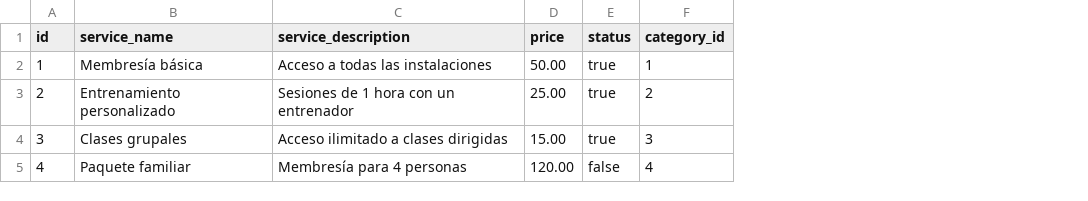
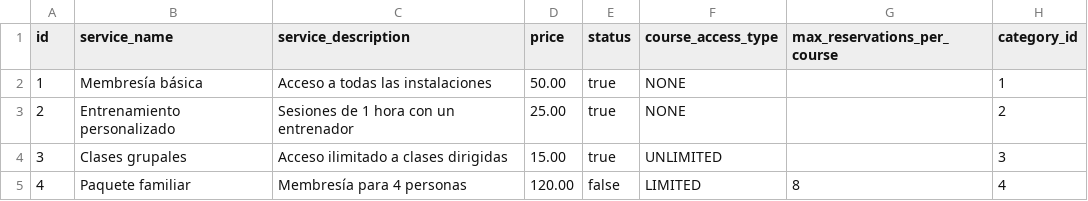
Before and after one commit to Jul52/ProyectoGymTrack, a CSV file: src/main/resources/config/liquibase/fake-data/gym_service.csv, drawn as a sheet; the diff names each change by its address in the sheet, - before the commit and + after, or states it on an @@ line.

Commit message:
fix: corregido nombre de columna max_reservations_per_course para evitar error de liquibase en GymService

```diff
--- a/src/main/resources/config/liquibase/fake-data/gym_service.csv
+++ b/src/main/resources/config/liquibase/fake-data/gym_service.csv
+column F (course_access_type), rows 2-5: NONE | NONE | UNLIMITED | LIMITED
+column G (max_reservations_per_course), row 5: 8
```
Also changed, not shown: 7 other files.
